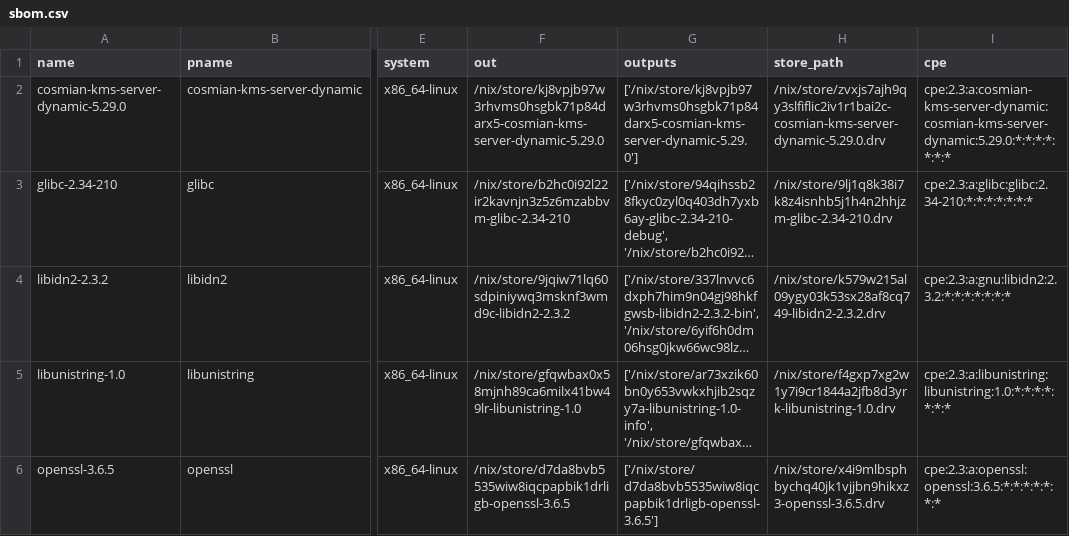
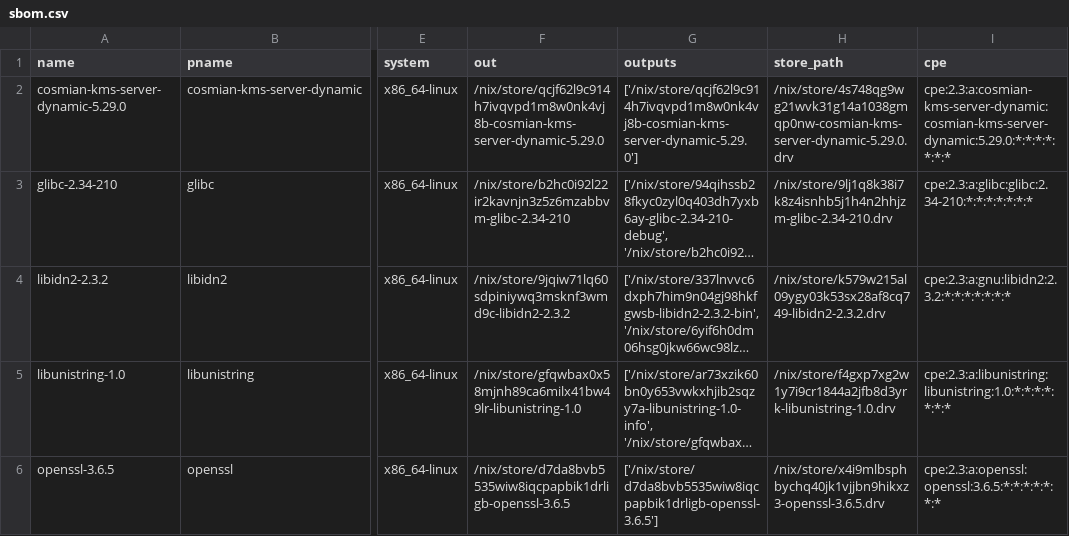
Before and after one commit to Cosmian/kms, a CSV file: sbom/server/fips/dynamic/sbom.csv, drawn as a sheet; only a part is shown, gaps mark what is left out; long unchanged cells end in …; the diff names each change by its address in the sheet, - before the commit and + after, or states it on an @@ line.

```diff
--- a/sbom/server/fips/dynamic/sbom.csv
+++ b/sbom/server/fips/dynamic/sbom.csv
-F2 (out): /nix/store/kj8vpjb97w3rhvms0hsgbk71p84darx5-cosmian-kms-server-dynamic-5.29.0
+F2 (out): /nix/store/qcjf62l9c914h7ivqvpd1m8w0nk4vj8b-cosmian-kms-server-dynamic-5.29.0
-G2 (outputs): ['/nix/store/kj8vpjb97w3rhvms0hsgbk71p84darx5-cosmian-kms-server-dynamic-5.29.0']
+G2 (outputs): ['/nix/store/qcjf62l9c914h7ivqvpd1m8w0nk4vj8b-cosmian-kms-server-dynamic-5.29.0']
-H2 (store_path): /nix/store/zvxjs7ajh9qy3slfiflic2iv1r1bai2c-cosmian-kms-server-dynamic-5.29.0.drv
+H2 (store_path): /nix/store/4s748qg9wg21wvk31g14a1038gmqp0nw-cosmian-kms-server-dynamic-5.29.0.drv
```
Also changed, not shown: sbom/server/fips/static/sbom.csv, sbom/server/non-fips/dynamic/sbom.csv, 25 other files.
